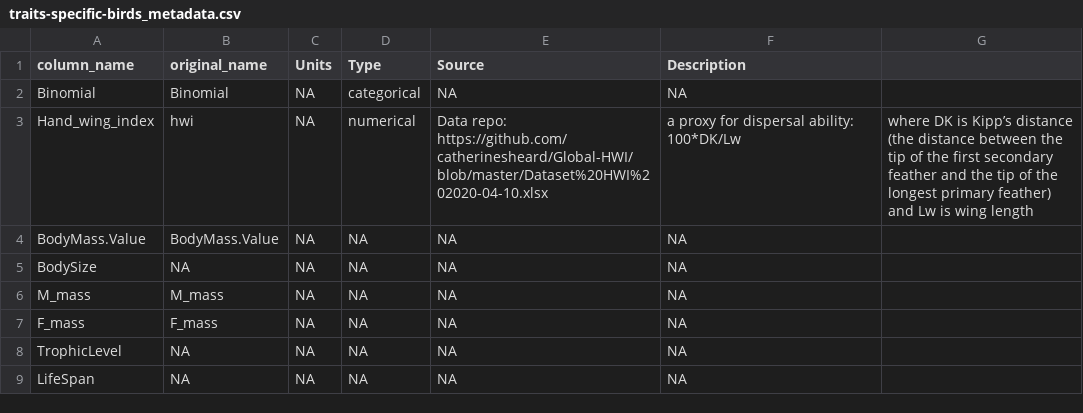
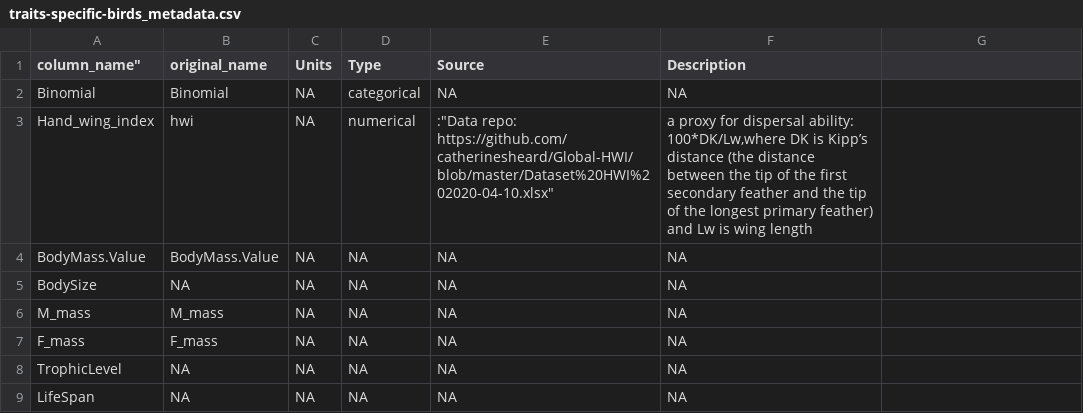
Before and after one commit to ldp-wg-aug21/trait_data_hunting, a CSV file: data-clean/metadata/traits-specific-birds_metadata.csv, drawn as a sheet.

Commit message:
Tried to fix an error

```diff
--- a/data-clean/metadata/traits-specific-birds_metadata.csv
+++ b/data-clean/metadata/traits-specific-birds_metadata.csv
@@ -1,4 +1,4 @@
-"column_name","original_name","Units","Type","Source","Description"
+""column_name","original_name","Units","Type","Source","Description"
 "Binomial","Binomial",NA,categorical,NA,NA
-"Hand_wing_index","hwi",NA,numerical,Data repo: https://github.com/catherinesheard/Global-HWI/blob/master/Dataset%20HWI%202020-04-10.xlsx, a proxy for dispersal ability: 100*DK/Lw,where DK is Kipp’s distance (the distance between the tip of the first secondary feather and the tip of the longest primary feather) and Lw is wing length
+"Hand_wing_index","hwi",NA,numerical,:"Data repo: https://github.com/catherinesheard/Global-HWI/blob/master/Dataset%20HWI%202020-04-10.xlsx", "a proxy for dispersal ability: 100*DK/Lw,where DK is Kipp’s distance (the distance between the tip of the first secondary feather and the tip of the longest primary feather) and Lw is wing length"
 "BodyMass.Value","BodyMass.Value",NA,NA,NA,NA
```
